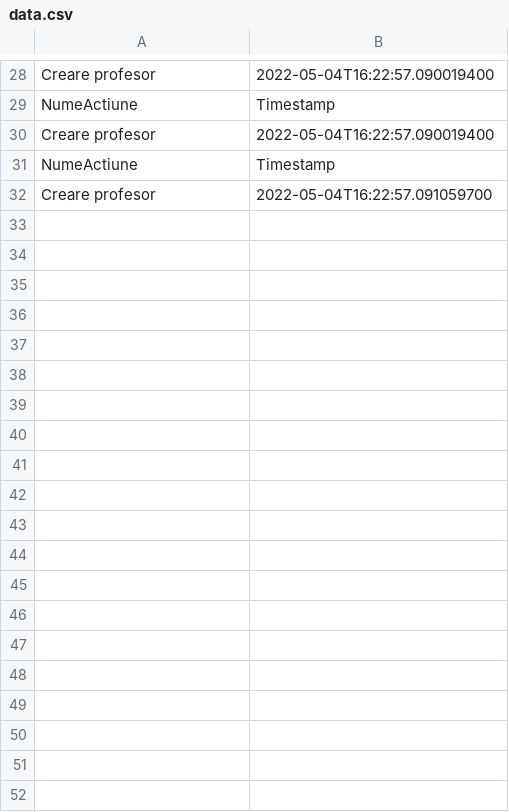
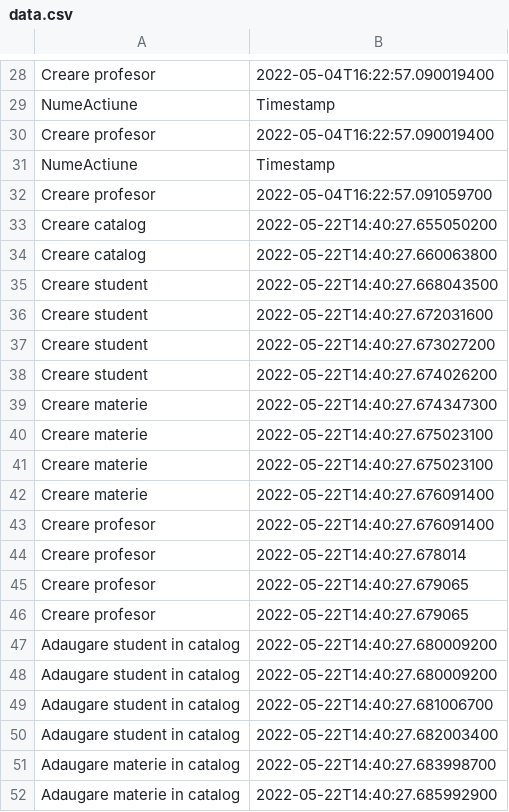
Before and after one commit to carmenacatrinei/OOP-Project-Catalog, a CSV file: data/data.csv, drawn as a sheet; only a part is shown, gaps mark what is left out; the diff covers the shown part only; the diff names each change by its address in the sheet, - before the commit and + after, or states it on an @@ line.

```diff
--- a/data/data.csv
+++ b/data/data.csv
+row 33: Creare catalog | 2022-05-22T14:40:27.655050200
+row 34: Creare catalog | 2022-05-22T14:40:27.660063800
+row 35: Creare student | 2022-05-22T14:40:27.668043500
+row 36: Creare student | 2022-05-22T14:40:27.672031600
+row 37: Creare student | 2022-05-22T14:40:27.673027200
+row 38: Creare student | 2022-05-22T14:40:27.674026200
+row 39: Creare materie | 2022-05-22T14:40:27.674347300
+row 40: Creare materie | 2022-05-22T14:40:27.675023100
+row 41: Creare materie | 2022-05-22T14:40:27.675023100
+row 42: Creare materie | 2022-05-22T14:40:27.676091400
+row 43: Creare profesor | 2022-05-22T14:40:27.676091400
+row 44: Creare profesor | 2022-05-22T14:40:27.678014
+row 45: Creare profesor | 2022-05-22T14:40:27.679065
+row 46: Creare profesor | 2022-05-22T14:40:27.679065
+row 47: Adaugare student in catalog | 2022-05-22T14:40:27.680009200
+row 48: Adaugare student in catalog | 2022-05-22T14:40:27.680009200
+row 49: Adaugare student in catalog | 2022-05-22T14:40:27.681006700
+row 50: Adaugare student in catalog | 2022-05-22T14:40:27.682003400
+row 51: Adaugare materie in catalog | 2022-05-22T14:40:27.683998700
+row 52: Adaugare materie in catalog | 2022-05-22T14:40:27.685992900
```
Also changed, not shown: 9 added rows elsewhere in this file, 5 other files.
